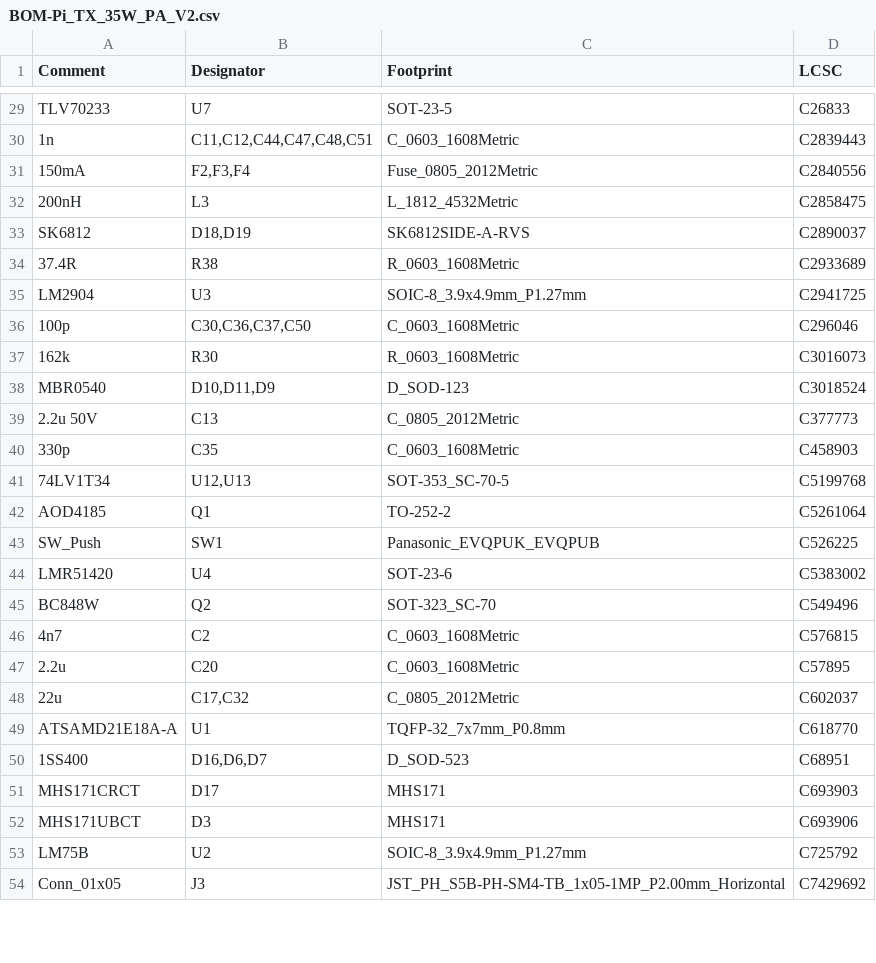
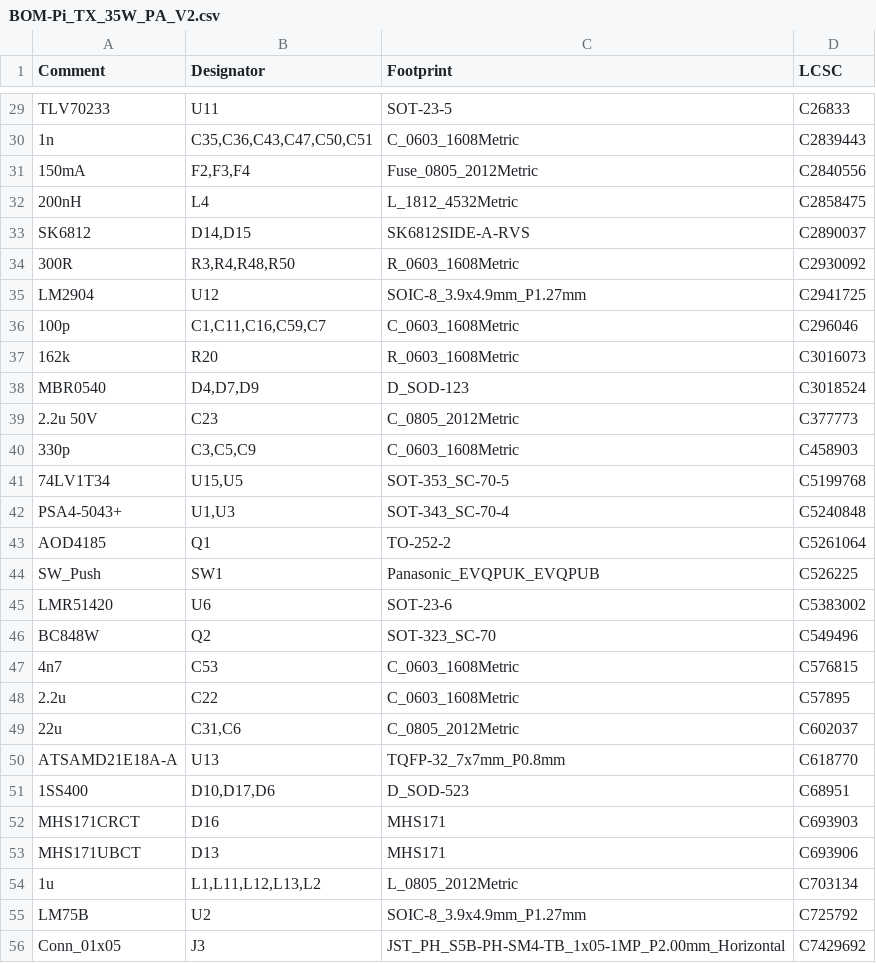
Before and after one commit to M0LTE/pi-transceiver, a CSV file: electronics/PA_Board_V2/jlcpcb/production_files/BOM-Pi_TX_35W_PA_V2.csv, drawn as a sheet; only a part is shown, gaps mark what is left out; removed rows and columns are numbered as before the commit, all else as after; the diff covers the shown part only; the diff names each change by its address in the sheet, - before the commit and + after, or states it on an @@ line.

```diff
--- a/electronics/PA_Board_V2/jlcpcb/production_files/BOM-Pi_TX_35W_PA_V2.csv
+++ b/electronics/PA_Board_V2/jlcpcb/production_files/BOM-Pi_TX_35W_PA_V2.csv
-B29 (Designator): U7
+B29 (Designator): U11
-B30 (Designator): C11,C12,C44,C47,C48,C51
+B30 (Designator): C35,C36,C43,C47,C50,C51
-B32 (Designator): L3
+B32 (Designator): L4
-B33 (Designator): D18,D19
+B33 (Designator): D14,D15
-row 34: 37.4R | R38 | R_0603_1608Metric | C2933689
+row 34: 300R | R3,R4,R48,R50 | R_0603_1608Metric | C2930092
-B35 (Designator): U3
+B35 (Designator): U12
-B36 (Designator): C30,C36,C37,C50
+B36 (Designator): C1,C11,C16,C59,C7
-B37 (Designator): R30
+B37 (Designator): R20
-B38 (Designator): D10,D11,D9
+B38 (Designator): D4,D7,D9
-B39 (Designator): C13
+B39 (Designator): C23
-B40 (Designator): C35
+B40 (Designator): C3,C5,C9
-B41 (Designator): U12,U13
+B41 (Designator): U15,U5
+row 42: PSA4-5043+ | U1,U3 | SOT-343_SC-70-4 | C5240848
-B45 (Designator): U4
+B45 (Designator): U6
-B47 (Designator): C2
+B47 (Designator): C53
-B48 (Designator): C20
+B48 (Designator): C22
-B49 (Designator): C17,C32
+B49 (Designator): C31,C6
-B50 (Designator): U1
+B50 (Designator): U13
-B51 (Designator): D16,D6,D7
+B51 (Designator): D10,D17,D6
-B52 (Designator): D17
+B52 (Designator): D16
-B53 (Designator): D3
+B53 (Designator): D13
+row 54: 1u | L1,L11,L12,L13,L2 | L_0805_2012Metric | C703134
```
Also changed, not shown: 2 added rows, 2 removed rows and 31 edited cells elsewhere in this file, electronics/PA_Board_V2/jlcpcb/production_files/CPL-Pi_TX_35W_PA_V2.csv, 50 other files.
